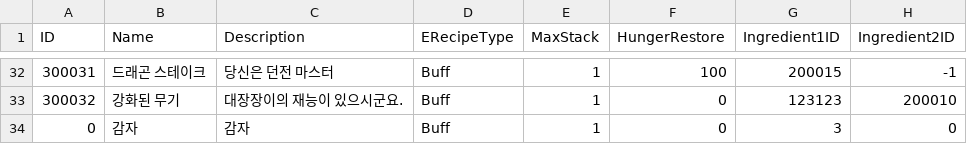
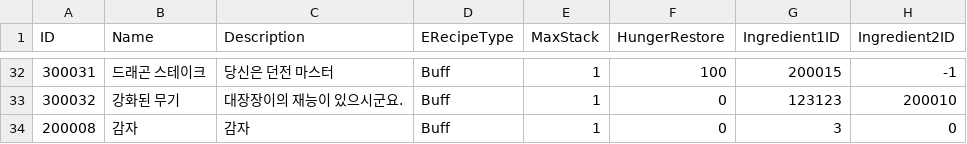
Before and after one commit to ssunpark/eat-or-die, a CSV file: Assets/StreamingAssets/FoodCSV/FoodCSV.csv, drawn as a sheet; only a part is shown, gaps mark what is left out; the diff names each change by its address in the sheet, - before the commit and + after, or states it on an @@ line.

```diff
--- a/Assets/StreamingAssets/FoodCSV/FoodCSV.csv
+++ b/Assets/StreamingAssets/FoodCSV/FoodCSV.csv
-A34 (ID): 0
+A34 (ID): 200008
```
Also changed, not shown: Assets/StreamingAssets/ItemCSV/UseItemTestCSV.csv, 21 other files.
